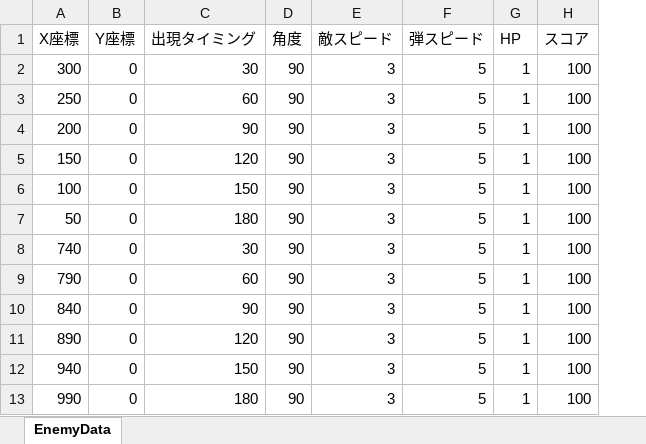
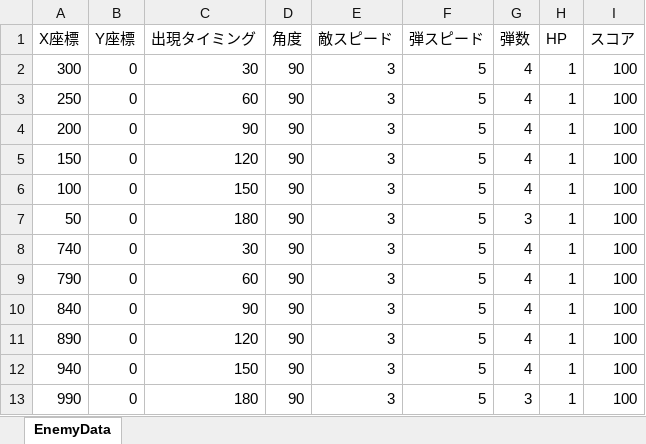
Before and after one commit to Matsuda-Syoma/ShootingGame, an Excel workbook: ShootingGame/Resources/EnemyData.xlsx, sheet EnemyData, drawn as a sheet; values as stored, in another font and other column widths than the file's, no borders; the diff names each change by its address in the sheet, - before the commit and + after, or states it on an @@ line.

```diff
--- a/ShootingGame/Resources/EnemyData.xlsx (sheet EnemyData)
+++ b/ShootingGame/Resources/EnemyData.xlsx (sheet EnemyData)
+column G (弾数), rows 2-13: 4 | 4 | 4 | 4 | 4 | 3 | 4 | 4 | 4 | 4 | 4 | 3
```
Also changed, not shown: 18 other files.
